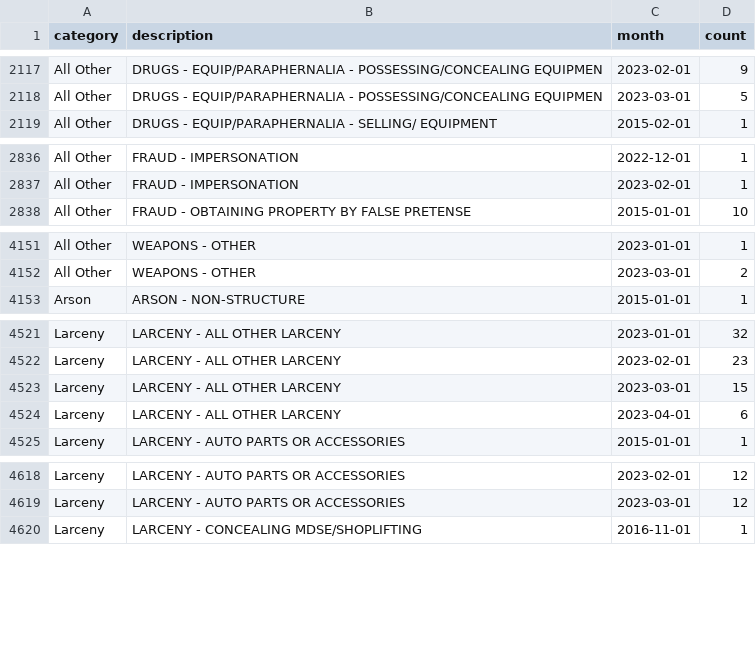
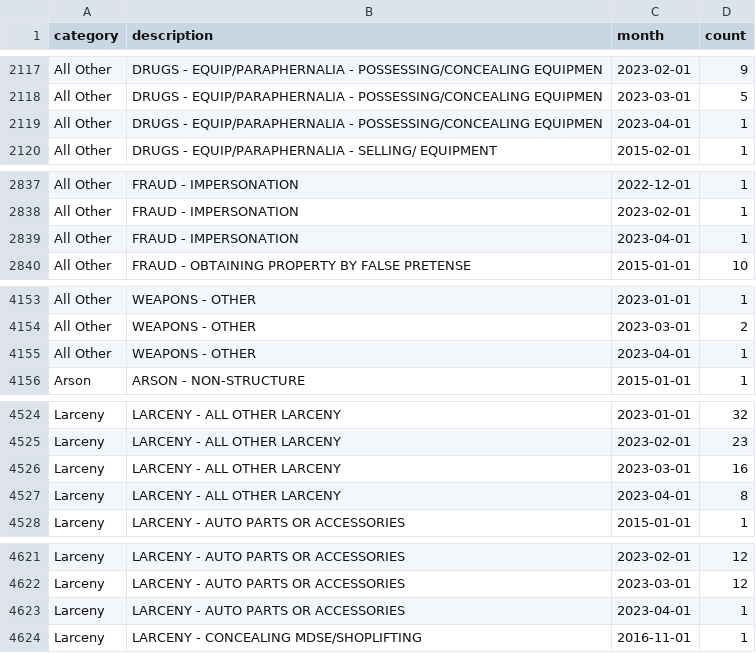
Before and after one commit to abcotvdata/safetytracker_cary, a CSV file: data/output/monthly/citywide_detailed_monthly.csv, drawn as a sheet; only a part is shown, gaps mark what is left out; the diff covers the shown part only.

Commit message:
New crime data collected

```diff
--- a/data/output/monthly/citywide_detailed_monthly.csv
+++ b/data/output/monthly/citywide_detailed_monthly.csv
@@ -2118,2 +2118,3 @@ All Other,DRUGS - EQUIP/PARAPHERNALIA - POSSESSING/CONCEALING EQUIPMEN,2023-02-0
 All Other,DRUGS - EQUIP/PARAPHERNALIA - POSSESSING/CONCEALING EQUIPMEN,2023-03-01,5
+All Other,DRUGS - EQUIP/PARAPHERNALIA - POSSESSING/CONCEALING EQUIPMEN,2023-04-01,1
 All Other,DRUGS - EQUIP/PARAPHERNALIA - SELLING/ EQUIPMENT,2015-02-01,1
@@ -2837,2 +2838,3 @@ All Other,FRAUD - IMPERSONATION,2022-12-01,1
 All Other,FRAUD - IMPERSONATION,2023-02-01,1
+All Other,FRAUD - IMPERSONATION,2023-04-01,1
 All Other,FRAUD - OBTAINING PROPERTY BY FALSE PRETENSE,2015-01-01,10
@@ -4152,2 +4154,3 @@ All Other,WEAPONS - OTHER,2023-01-01,1
 All Other,WEAPONS - OTHER,2023-03-01,2
+All Other,WEAPONS - OTHER,2023-04-01,1
 Arson,ARSON - NON-STRUCTURE,2015-01-01,1
@@ -4522,4 +4525,4 @@ Larceny,LARCENY - ALL OTHER LARCENY,2023-01-01,32
 Larceny,LARCENY - ALL OTHER LARCENY,2023-02-01,23
-Larceny,LARCENY - ALL OTHER LARCENY,2023-03-01,15
-Larceny,LARCENY - ALL OTHER LARCENY,2023-04-01,6
+Larceny,LARCENY - ALL OTHER LARCENY,2023-03-01,16
+Larceny,LARCENY - ALL OTHER LARCENY,2023-04-01,8
 Larceny,LARCENY - AUTO PARTS OR ACCESSORIES,2015-01-01,1
@@ -4619,2 +4622,3 @@ Larceny,LARCENY - AUTO PARTS OR ACCESSORIES,2023-02-01,12
 Larceny,LARCENY - AUTO PARTS OR ACCESSORIES,2023-03-01,12
+Larceny,LARCENY - AUTO PARTS OR ACCESSORIES,2023-04-01,1
 Larceny,LARCENY - CONCEALING MDSE/SHOPLIFTING,2016-11-01,1
```
Also changed, not shown: 11 edited cells elsewhere in this file, data/output/city/citywide_category.csv, data/output/city/citywide_detailed.csv, 29 other files.
